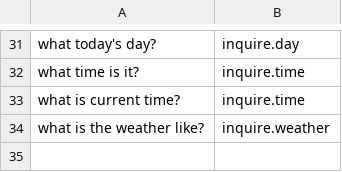
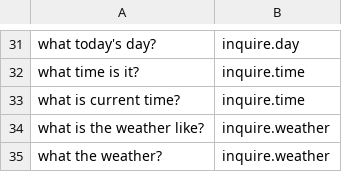
Before and after one commit to dungba88/jenova, a CSV file: server/cache/data/default/raw.csv, drawn as a sheet; only a part is shown, gaps mark what is left out; the diff names each change by its address in the sheet, - before the commit and + after, or states it on an @@ line.

Commit message:
add train data

```diff
--- a/server/cache/data/default/raw.csv
+++ b/server/cache/data/default/raw.csv
+row 35: what the weather? | inquire.weather
```
Also changed, not shown: 2 other files.
